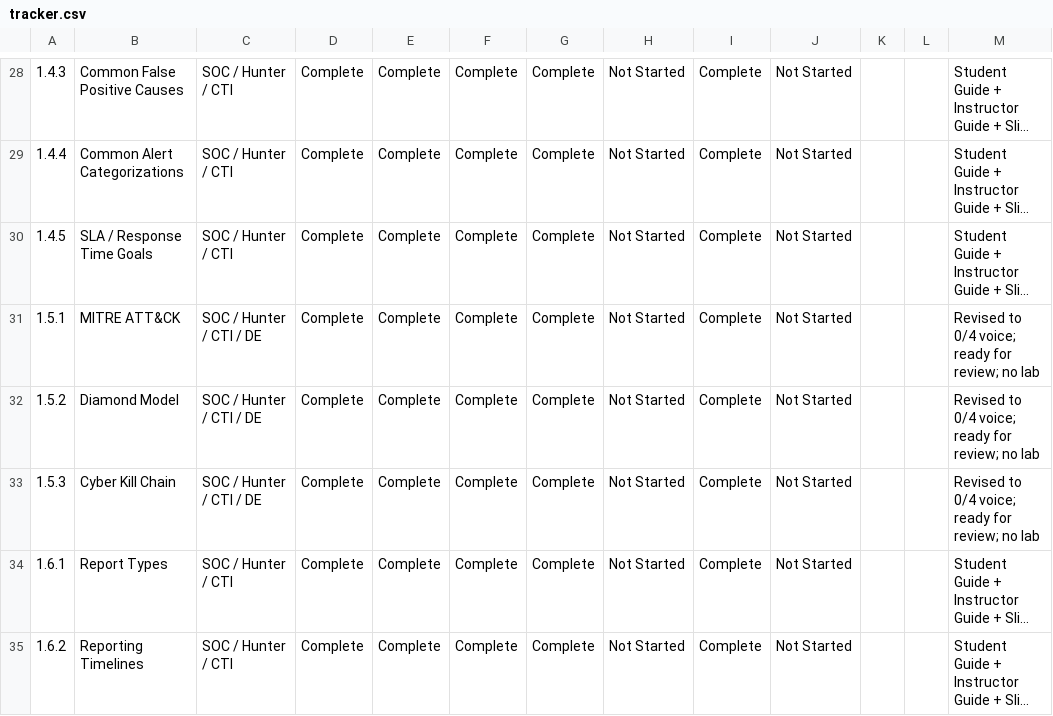
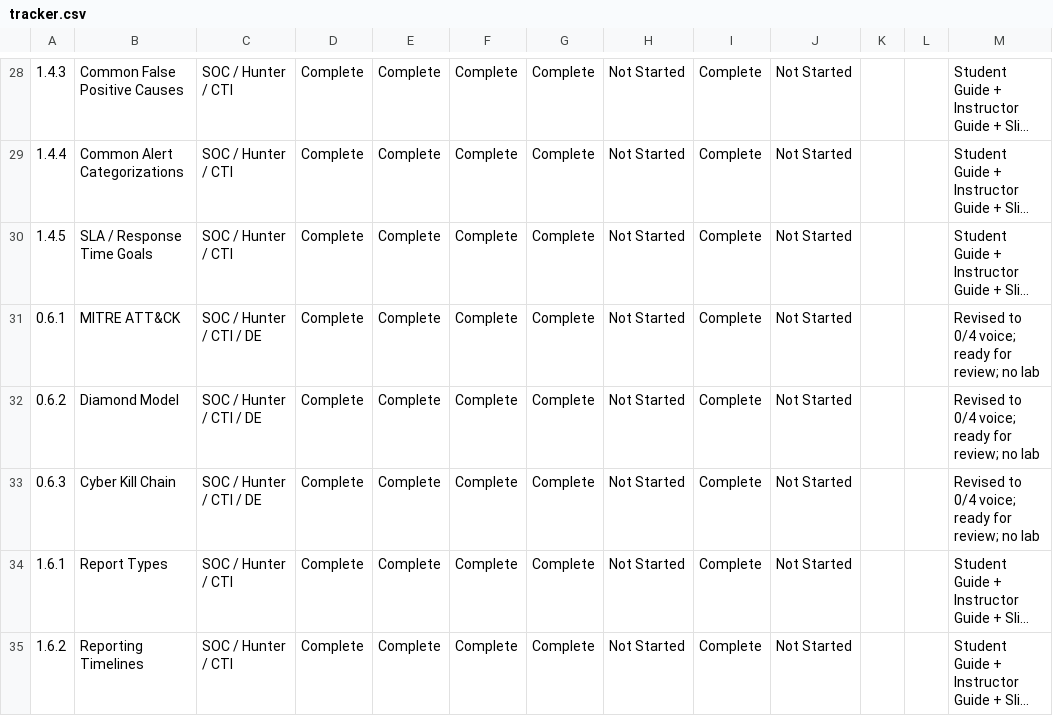
Before and after one commit to MalasadaTech/thraining-plan, a CSV file: docs/tracker.csv, drawn as a sheet; only a part is shown, gaps mark what is left out; long unchanged cells end in …; the diff names each change by its address in the sheet, - before the commit and + after, or states it on an @@ line.

```diff
--- a/docs/tracker.csv
+++ b/docs/tracker.csv
-A31: 1.5.1
+A31: 0.6.1
-A32: 1.5.2
+A32: 0.6.2
-A33: 1.5.3
+A33: 0.6.3
```
Also changed, not shown: 46 other files.
